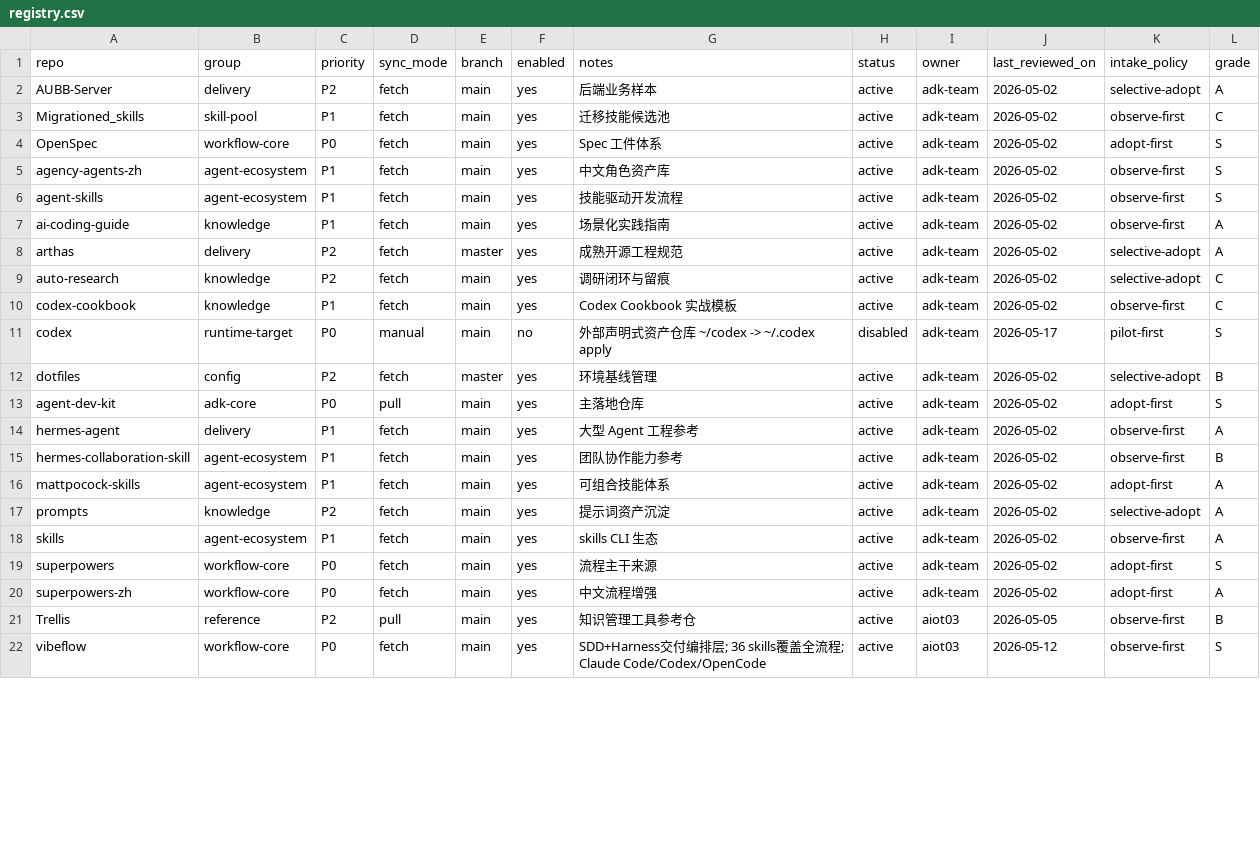
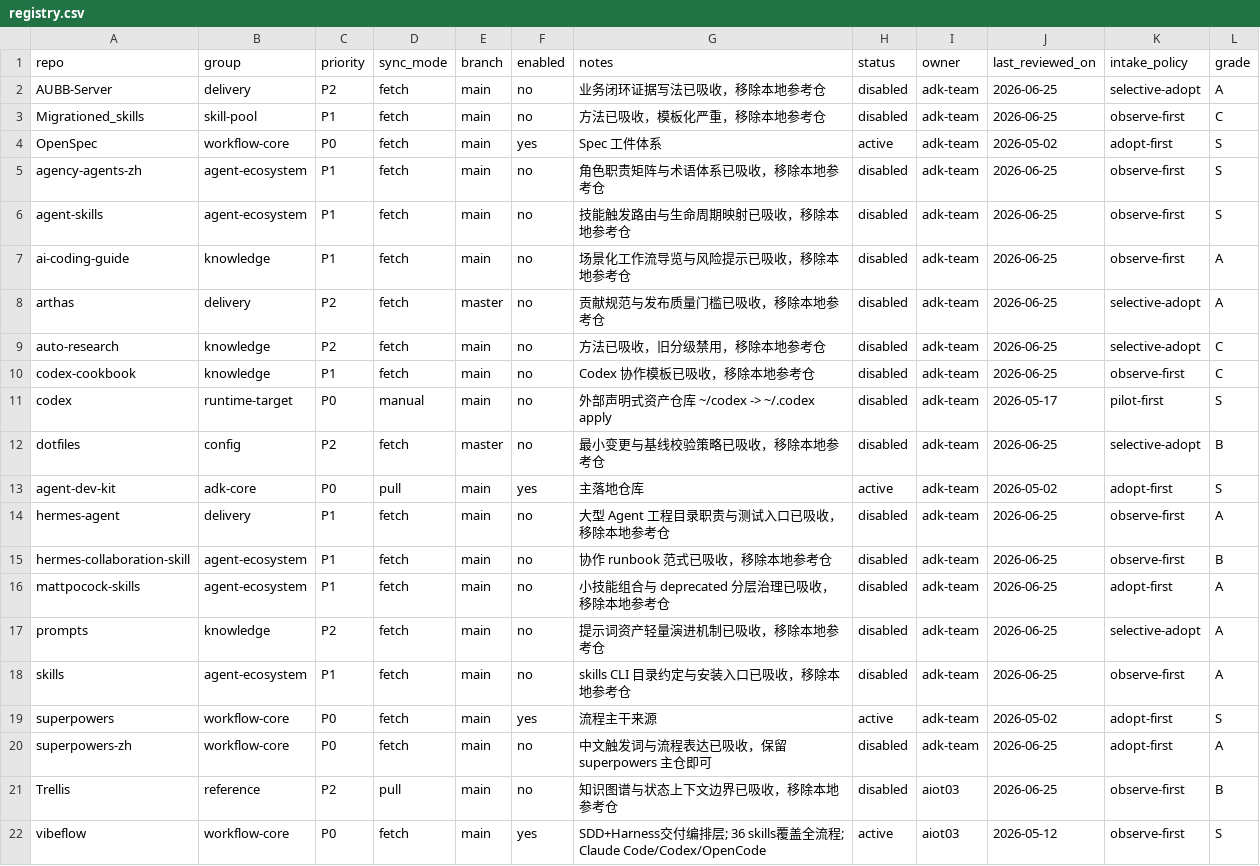
Before and after one commit to jiying2007/llm_agent, a CSV file: subrepos/registry.csv, drawn as a sheet; only a part is shown; the diff covers the shown part only.

```diff
--- a/subrepos/registry.csv
+++ b/subrepos/registry.csv
@@ -1,22 +1,22 @@
 repo,group,priority,sync_mode,branch,enabled,notes,status,owner,last_reviewed_on,intake_policy,grade
-AUBB-Server,delivery,P2,fetch,main,yes,后端业务样本,active,adk-team,2026-05-02,selective-adopt,A
-Migrationed_skills,skill-pool,P1,fetch,main,yes,迁移技能候选池,active,adk-team,2026-05-02,observe-first,C
+AUBB-Server,delivery,P2,fetch,main,no,业务闭环证据写法已吸收，移除本地参考仓,disabled,adk-team,2026-06-25,selective-adopt,A
+Migrationed_skills,skill-pool,P1,fetch,main,no,方法已吸收，模板化严重，移除本地参考仓,disabled,adk-team,2026-06-25,observe-first,C
 OpenSpec,workflow-core,P0,fetch,main,yes,Spec 工件体系,active,adk-team,2026-05-02,adopt-first,S
-agency-agents-zh,agent-ecosystem,P1,fetch,main,yes,中文角色资产库,active,adk-team,2026-05-02,observe-first,S
-agent-skills,agent-ecosystem,P1,fetch,main,yes,技能驱动开发流程,active,adk-team,2026-05-02,observe-first,S
-ai-coding-guide,knowledge,P1,fetch,main,yes,场景化实践指南,active,adk-team,2026-05-02,observe-first,A
-arthas,delivery,P2,fetch,master,yes,成熟开源工程规范,active,adk-team,2026-05-02,selective-adopt,A
-auto-research,knowledge,P2,fetch,main,yes,调研闭环与留痕,active,adk-team,2026-05-02,selective-adopt,C
-codex-cookbook,knowledge,P1,fetch,main,yes,Codex Cookbook 实战模板,active,adk-team,2026-05-02,observe-first,C
+agency-agents-zh,agent-ecosystem,P1,fetch,main,no,角色职责矩阵与术语体系已吸收，移除本地参考仓,disabled,adk-team,2026-06-25,observe-first,S
+agent-skills,agent-ecosystem,P1,fetch,main,no,技能触发路由与生命周期映射已吸收，移除本地参考仓,disabled,adk-team,2026-06-25,observe-first,S
+ai-coding-guide,knowledge,P1,fetch,main,no,场景化工作流导览与风险提示已吸收，移除本地参考仓,disabled,adk-team,2026-06-25,observe-first,A
+arthas,delivery,P2,fetch,master,no,贡献规范与发布质量门槛已吸收，移除本地参考仓,disabled,adk-team,2026-06-25,selective-adopt,A
+auto-research,knowledge,P2,fetch,main,no,方法已吸收，旧分级禁用，移除本地参考仓,disabled,adk-team,2026-06-25,selective-adopt,C
+codex-cookbook,knowledge,P1,fetch,main,no,Codex 协作模板已吸收，移除本地参考仓,disabled,adk-team,2026-06-25,observe-first,C
 codex,runtime-target,P0,manual,main,no,外部声明式资产仓库 ~/codex -> ~/.codex apply,disabled,adk-team,2026-05-17,pilot-first,S
-dotfiles,config,P2,fetch,master,yes,环境基线管理,active,adk-team,2026-05-02,selective-adopt,B
+dotfiles,config,P2,fetch,master,no,最小变更与基线校验策略已吸收，移除本地参考仓,disabled,adk-team,2026-06-25,selective-adopt,B
 agent-dev-kit,adk-core,P0,pull,main,yes,主落地仓库,active,adk-team,2026-05-02,adopt-first,S
-hermes-agent,delivery,P1,fetch,main,yes,大型 Agent 工程参考,active,adk-team,2026-05-02,observe-first,A
-hermes-collaboration-skill,agent-ecosystem,P1,fetch,main,yes,团队协作能力参考,active,adk-team,2026-05-02,observe-first,B
-mattpocock-skills,agent-ecosystem,P1,fetch,main,yes,可组合技能体系,active,adk-team,2026-05-02,adopt-first,A
-prompts,knowledge,P2,fetch,main,yes,提示词资产沉淀,active,adk-team,2026-05-02,selective-adopt,A
-skills,agent-ecosystem,P1,fetch,main,yes,skills CLI 生态,active,adk-team,2026-05-02,observe-first,A
+hermes-agent,delivery,P1,fetch,main,no,大型 Agent 工程目录职责与测试入口已吸收，移除本地参考仓,disabled,adk-team,2026-06-25,observe-first,A
+hermes-collaboration-skill,agent-ecosystem,P1,fetch,main,no,协作 runbook 范式已吸收，移除本地参考仓,disabled,adk-team,2026-06-25,observe-first,B
+mattpocock-skills,agent-ecosystem,P1,fetch,main,no,小技能组合与 deprecated 分层治理已吸收，移除本地参考仓,disabled,adk-team,2026-06-25,adopt-first,A
+prompts,knowledge,P2,fetch,main,no,提示词资产轻量演进机制已吸收，移除本地参考仓,disabled,adk-team,2026-06-25,selective-adopt,A
+skills,agent-ecosystem,P1,fetch,main,no,skills CLI 目录约定与安装入口已吸收，移除本地参考仓,disabled,adk-team,2026-06-25,observe-first,A
 superpowers,workflow-core,P0,fetch,main,yes,流程主干来源,active,adk-team,2026-05-02,adopt-first,S
-superpowers-zh,workflow-core,P0,fetch,main,yes,中文流程增强,active,adk-team,2026-05-02,adopt-first,A
-Trellis,reference,P2,pull,main,yes,知识管理工具参考仓,active,aiot03,2026-05-05,observe-first,B
+superpowers-zh,workflow-core,P0,fetch,main,no,中文触发词与流程表达已吸收，保留 superpowers 主仓即可,disabled,adk-team,2026-06-25,adopt-first,A
+Trellis,reference,P2,pull,main,no,知识图谱与状态上下文边界已吸收，移除本地参考仓,disabled,aiot03,2026-06-25,observe-first,B
 vibeflow,workflow-core,P0,fetch,main,yes,SDD+Harness交付编排层; 36 skills覆盖全流程; Claude Code/Codex/OpenCode,active,aiot03,2026-05-12,observe-first,S
```
Also changed, not shown: 6 edited cells elsewhere in this file, subrepos/dirty-baseline.tsv, 9 other files.
